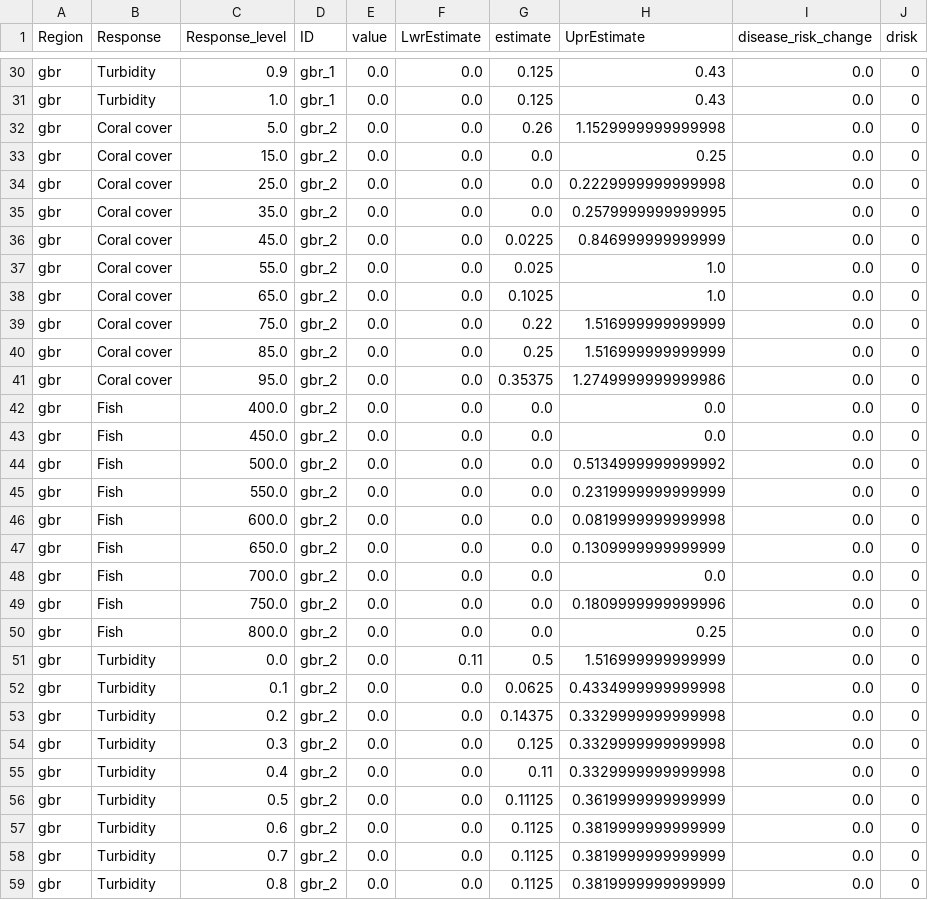
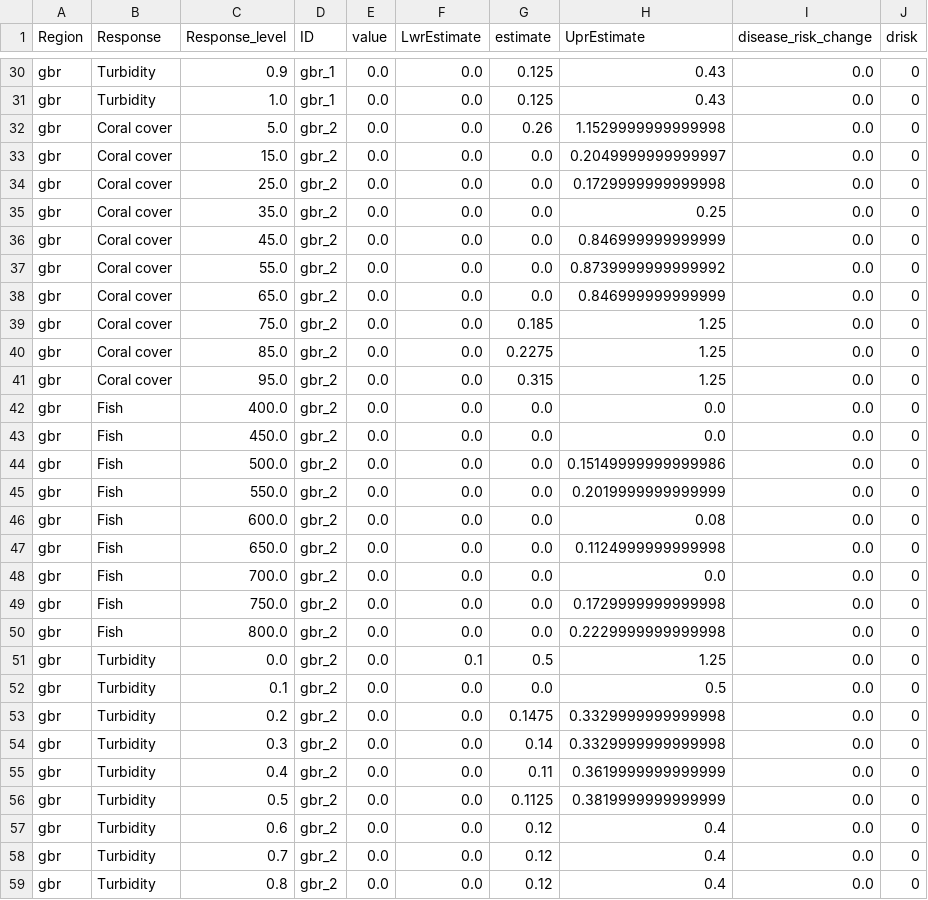
Before and after one commit to jms5151/uh-noaa-shiny-app, a CSV file: forec_shiny_app_data/Scenarios/ga_gbr_scenarios_aggregated_to_management_zones.csv, drawn as a sheet; only a part is shown, gaps mark what is left out; the diff covers the shown part only.

```diff
--- a/forec_shiny_app_data/Scenarios/ga_gbr_scenarios_aggregated_to_management_zones.csv
+++ b/forec_shiny_app_data/Scenarios/ga_gbr_scenarios_aggregated_to_management_zones.csv
@@ -32,28 +32,28 @@ gbr,Turbidity,1.0,gbr_1,0.0,0.0,0.125,0.43,0.0,0
 gbr,Coral cover,5.0,gbr_2,0.0,0.0,0.26,1.1529999999999998,0.0,0
-gbr,Coral cover,15.0,gbr_2,0.0,0.0,0.0,0.25,0.0,0
-gbr,Coral cover,25.0,gbr_2,0.0,0.0,0.0,0.2229999999999998,0.0,0
-gbr,Coral cover,35.0,gbr_2,0.0,0.0,0.0,0.2579999999999995,0.0,0
-gbr,Coral cover,45.0,gbr_2,0.0,0.0,0.0225,0.846999999999999,0.0,0
-gbr,Coral cover,55.0,gbr_2,0.0,0.0,0.025,1.0,0.0,0
-gbr,Coral cover,65.0,gbr_2,0.0,0.0,0.1025,1.0,0.0,0
-gbr,Coral cover,75.0,gbr_2,0.0,0.0,0.22,1.516999999999999,0.0,0
-gbr,Coral cover,85.0,gbr_2,0.0,0.0,0.25,1.516999999999999,0.0,0
-gbr,Coral cover,95.0,gbr_2,0.0,0.0,0.35375,1.2749999999999986,0.0,0
+gbr,Coral cover,15.0,gbr_2,0.0,0.0,0.0,0.2049999999999997,0.0,0
+gbr,Coral cover,25.0,gbr_2,0.0,0.0,0.0,0.1729999999999998,0.0,0
+gbr,Coral cover,35.0,gbr_2,0.0,0.0,0.0,0.25,0.0,0
+gbr,Coral cover,45.0,gbr_2,0.0,0.0,0.0,0.846999999999999,0.0,0
+gbr,Coral cover,55.0,gbr_2,0.0,0.0,0.0,0.8739999999999992,0.0,0
+gbr,Coral cover,65.0,gbr_2,0.0,0.0,0.0,0.846999999999999,0.0,0
+gbr,Coral cover,75.0,gbr_2,0.0,0.0,0.185,1.25,0.0,0
+gbr,Coral cover,85.0,gbr_2,0.0,0.0,0.2275,1.25,0.0,0
+gbr,Coral cover,95.0,gbr_2,0.0,0.0,0.315,1.25,0.0,0
 gbr,Fish,400.0,gbr_2,0.0,0.0,0.0,0.0,0.0,0
 gbr,Fish,450.0,gbr_2,0.0,0.0,0.0,0.0,0.0,0
-gbr,Fish,500.0,gbr_2,0.0,0.0,0.0,0.5134999999999992,0.0,0
-gbr,Fish,550.0,gbr_2,0.0,0.0,0.0,0.2319999999999999,0.0,0
-gbr,Fish,600.0,gbr_2,0.0,0.0,0.0,0.0819999999999998,0.0,0
-gbr,Fish,650.0,gbr_2,0.0,0.0,0.0,0.1309999999999999,0.0,0
+gbr,Fish,500.0,gbr_2,0.0,0.0,0.0,0.15149999999999986,0.0,0
+gbr,Fish,550.0,gbr_2,0.0,0.0,0.0,0.2019999999999999,0.0,0
+gbr,Fish,600.0,gbr_2,0.0,0.0,0.0,0.08,0.0,0
+gbr,Fish,650.0,gbr_2,0.0,0.0,0.0,0.1124999999999998,0.0,0
 gbr,Fish,700.0,gbr_2,0.0,0.0,0.0,0.0,0.0,0
-gbr,Fish,750.0,gbr_2,0.0,0.0,0.0,0.1809999999999996,0.0,0
-gbr,Fish,800.0,gbr_2,0.0,0.0,0.0,0.25,0.0,0
-gbr,Turbidity,0.0,gbr_2,0.0,0.11,0.5,1.516999999999999,0.0,0
-gbr,Turbidity,0.1,gbr_2,0.0,0.0,0.0625,0.4334999999999998,0.0,0
-gbr,Turbidity,0.2,gbr_2,0.0,0.0,0.14375,0.3329999999999998,0.0,0
-gbr,Turbidity,0.3,gbr_2,0.0,0.0,0.125,0.3329999999999998,0.0,0
-gbr,Turbidity,0.4,gbr_2,0.0,0.0,0.11,0.3329999999999998,0.0,0
-gbr,Turbidity,0.5,gbr_2,0.0,0.0,0.11125,0.3619999999999999,0.0,0
-gbr,Turbidity,0.6,gbr_2,0.0,0.0,0.1125,0.3819999999999999,0.0,0
-gbr,Turbidity,0.7,gbr_2,0.0,0.0,0.1125,0.3819999999999999,0.0,0
-gbr,Turbidity,0.8,gbr_2,0.0,0.0,0.1125,0.3819999999999999,0.0,0
+gbr,Fish,750.0,gbr_2,0.0,0.0,0.0,0.1729999999999998,0.0,0
+gbr,Fish,800.0,gbr_2,0.0,0.0,0.0,0.2229999999999998,0.0,0
+gbr,Turbidity,0.0,gbr_2,0.0,0.1,0.5,1.25,0.0,0
+gbr,Turbidity,0.1,gbr_2,0.0,0.0,0.0,0.5,0.0,0
+gbr,Turbidity,0.2,gbr_2,0.0,0.0,0.1475,0.3329999999999998,0.0,0
+gbr,Turbidity,0.3,gbr_2,0.0,0.0,0.14,0.3329999999999998,0.0,0
+gbr,Turbidity,0.4,gbr_2,0.0,0.0,0.11,0.3619999999999999,0.0,0
+gbr,Turbidity,0.5,gbr_2,0.0,0.0,0.1125,0.3819999999999999,0.0,0
+gbr,Turbidity,0.6,gbr_2,0.0,0.0,0.12,0.4,0.0,0
+gbr,Turbidity,0.7,gbr_2,0.0,0.0,0.12,0.4,0.0,0
+gbr,Turbidity,0.8,gbr_2,0.0,0.0,0.12,0.4,0.0,0
```
Also changed, not shown: 93 edited cells elsewhere in this file, forec_shiny_app_data/Forecasts/ga_gbr_nowcast_aggregated_to_gbrmpa_park_zones.csv, forec_shiny_app_data/Forecasts/ws_gbr_nowcast_aggregated_to_gbrmpa_park_zones.csv, 39 other files.
